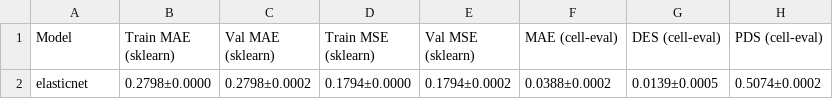
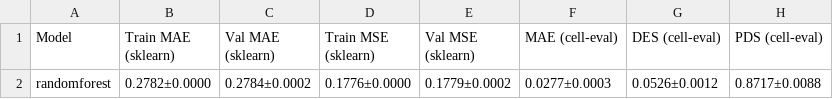
Before and after one commit to Shamisen-Tae/Virtual-Cell-Challenge-, a CSV file: results/randomforest_cv_summary_celleval.csv (was results/elasticnet_cv_summary_celleval.csv), drawn as a sheet.

```diff
--- a/results/elasticnet_cv_summary_celleval.csv
+++ b/results/randomforest_cv_summary_celleval.csv
@@ -1,2 +1,2 @@
 Model,Train MAE (sklearn),Val MAE (sklearn),Train MSE (sklearn),Val MSE (sklearn),MAE (cell-eval),DES (cell-eval),PDS (cell-eval)
-elasticnet,0.2798±0.0000,0.2798±0.0002,0.1794±0.0000,0.1794±0.0002,0.0388±0.0002,0.0139±0.0005,0.5074±0.0002
+randomforest,0.2782±0.0000,0.2784±0.0002,0.1776±0.0000,0.1779±0.0002,0.0277±0.0003,0.0526±0.0012,0.8717±0.0088
```
Also changed, not shown: results/elasticnet_cv_detailed_celleval.csv, 1 other file.
